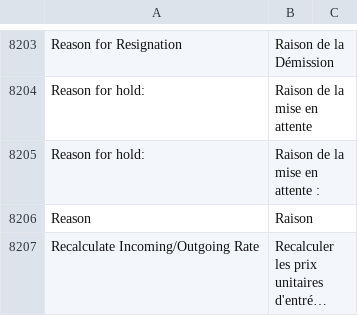
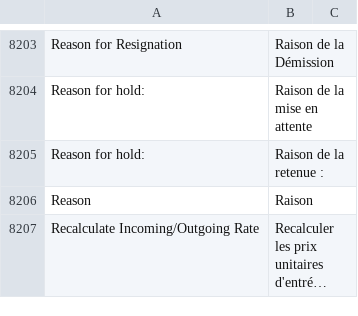
Before and after one commit to noec764/erpnext, a CSV file: erpnext/translations/fr.csv, drawn as a sheet; only a part is shown, gaps mark what is left out; long unchanged cells end in ….

```diff
--- a/erpnext/translations/fr.csv
+++ b/erpnext/translations/fr.csv
@@ -8459,3 +8459,3 @@ Reason for Resignation,Raison de la Démission,
 Reason for hold: ,Raison de la mise en attente,
-Reason for hold:,Raison de la mise en attente :,
+Reason for hold:,Raison de la retenue :,
 Reason,Raison,
```
Also changed, not shown: 1 other file.
